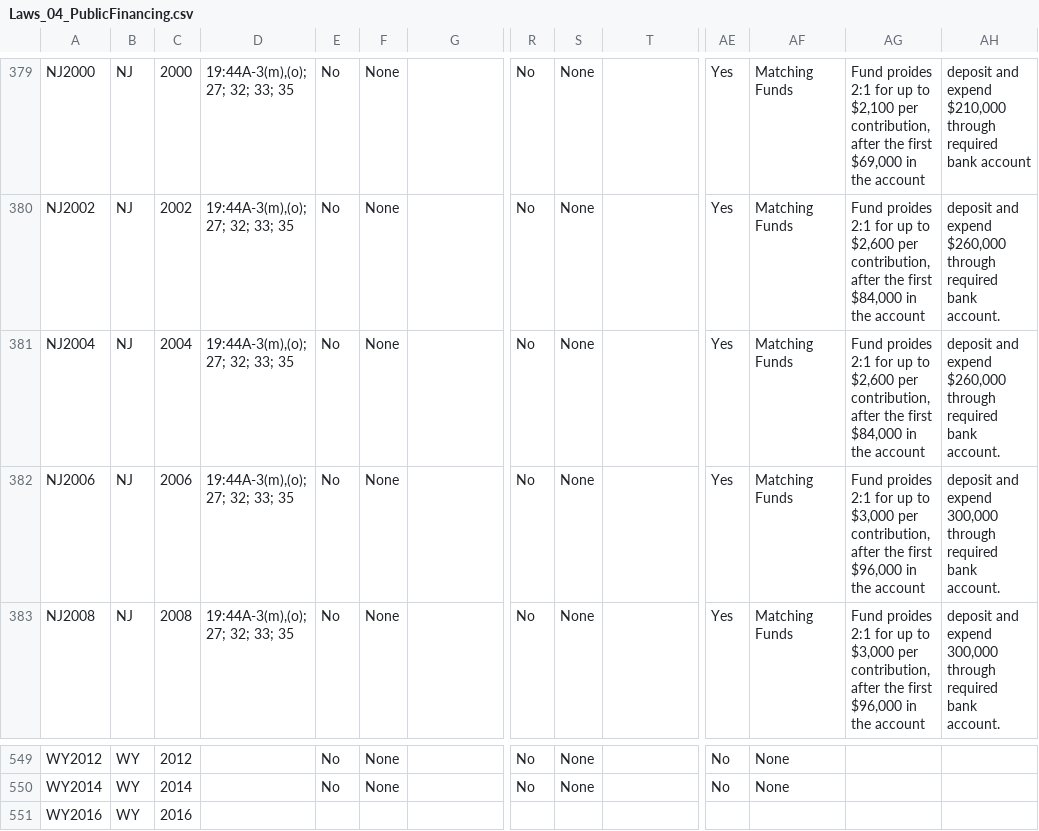
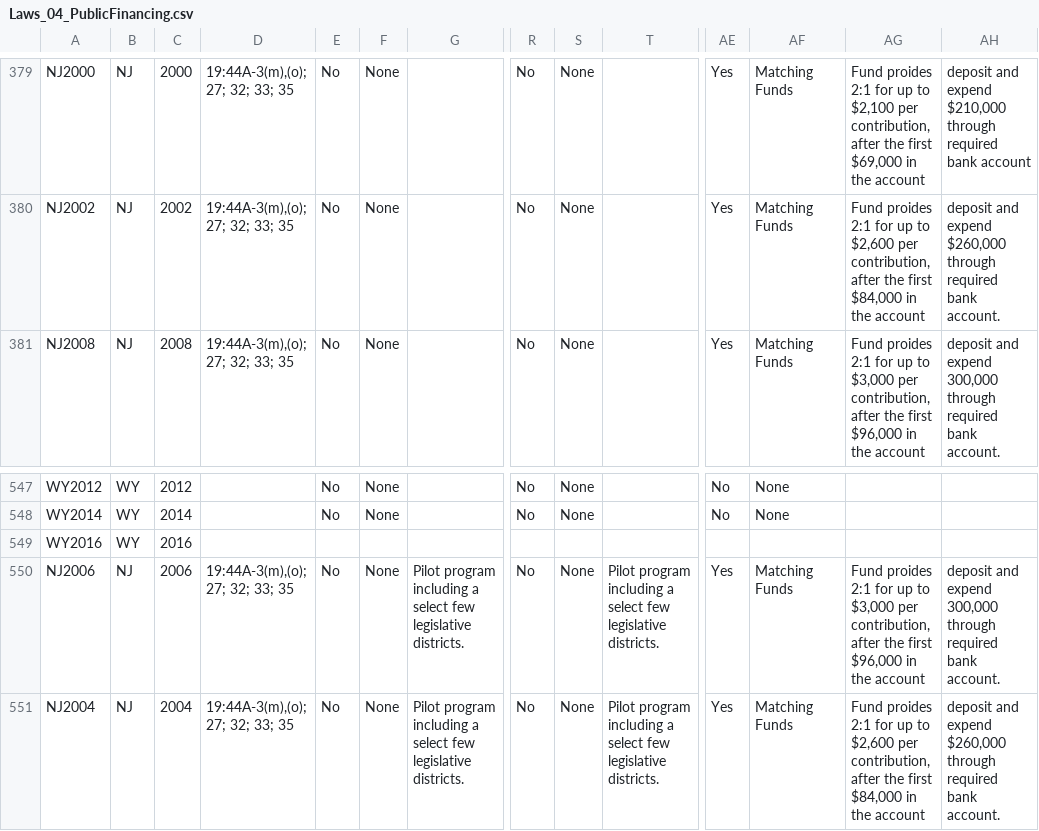
Before and after one commit to cfinst/cfinst.github.io, a CSV file: data/CSVs/Laws_04_PublicFinancing.csv, drawn as a sheet; only a part is shown, gaps mark what is left out; removed rows and columns are numbered as before the commit, all else as after; rows hold the shown columns only; the diff names each change by its address in the sheet, - before the commit and + after, or states it on an @@ line.

```diff
--- a/data/CSVs/Laws_04_PublicFinancing.csv
+++ b/data/CSVs/Laws_04_PublicFinancing.csv
-row 381: NJ2004 | NJ | 2004 | 19:44A-3(m),(o); 27; 32; 33; 35 | No | None |  | No | None |  | Yes | Matching Funds | Fund proides 2:1 for up to $2,600 per contribution, after the first $84,000 in the account | deposit and expend $260,000 through required bank account.
-row 382: NJ2006 | NJ | 2006 | 19:44A-3(m),(o); 27; 32; 33; 35 | No | None |  | No | None |  | Yes | Matching Funds | Fund proides 2:1 for up to $3,000 per contribution, after the first $96,000 in the account | deposit and expend 300,000 through required bank account.
+row 550: NJ2006 | NJ | 2006 | 19:44A-3(m),(o); 27; 32; 33; 35 | No | None | Pilot program including a select few legislative districts. | No | None | Pilot program including a select few legislative districts. | Yes | Matching Funds | Fund proides 2:1 for up to $3,000 per contribution, after the first $96,000 in the account | deposit and expend 300,000 through required bank account.
+row 551: NJ2004 | NJ | 2004 | 19:44A-3(m),(o); 27; 32; 33; 35 | No | None | Pilot program including a select few legislative districts. | No | None | Pilot program including a select few legislative districts. | Yes | Matching Funds | Fund proides 2:1 for up to $2,600 per contribution, after the first $84,000 in the account | deposit and expend $260,000 through required bank account.
```
Also changed, not shown: data/CSVs/Laws_03_Disclosure_2.csv, 4 other files.
